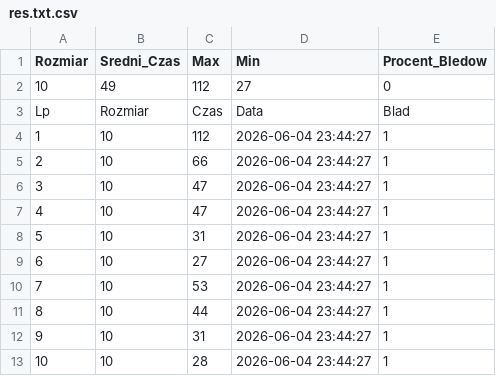
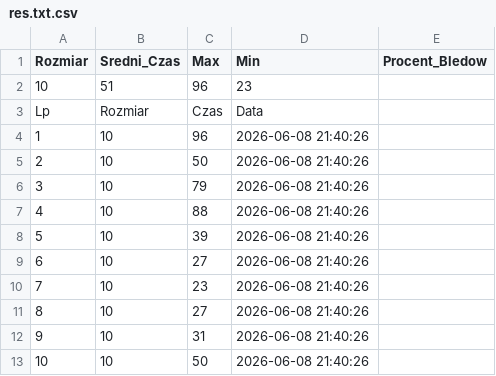
Before and after one commit to PoProstuFilip14/AiZO_Projekt_2, a CSV file: results/res.txt.csv, drawn as a sheet.

Commit message:
Prim for lists

```diff
--- a/results/res.txt.csv
+++ b/results/res.txt.csv
@@ -1,13 +1,13 @@
 Rozmiar,Sredni_Czas,Max,Min,Procent_Bledow,
-10,49,112,27,0,
-Lp,Rozmiar,Czas,Data,Blad,
-1,10,112,2026-06-04 23:44:27,1,
-2,10,66,2026-06-04 23:44:27,1,
-3,10,47,2026-06-04 23:44:27,1,
-4,10,47,2026-06-04 23:44:27,1,
-5,10,31,2026-06-04 23:44:27,1,
-6,10,27,2026-06-04 23:44:27,1,
-7,10,53,2026-06-04 23:44:27,1,
-8,10,44,2026-06-04 23:44:27,1,
-9,10,31,2026-06-04 23:44:27,1,
-10,10,28,2026-06-04 23:44:27,1,
+10,51,96,23,
+Lp,Rozmiar,Czas,Data,
+1,10,96,2026-06-08 21:40:26,
+2,10,50,2026-06-08 21:40:26,
+3,10,79,2026-06-08 21:40:26,
+4,10,88,2026-06-08 21:40:26,
+5,10,39,2026-06-08 21:40:26,
+6,10,27,2026-06-08 21:40:26,
+7,10,23,2026-06-08 21:40:26,
+8,10,27,2026-06-08 21:40:26,
+9,10,31,2026-06-08 21:40:26,
+10,10,50,2026-06-08 21:40:26,
```
Also changed, not shown: 9 other files.
